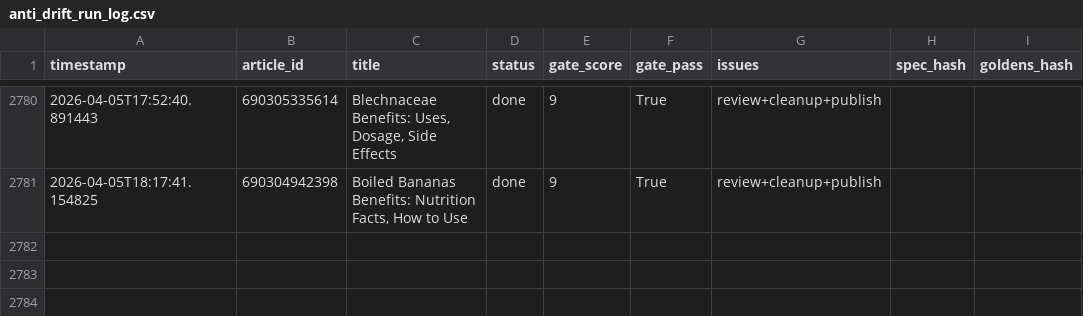
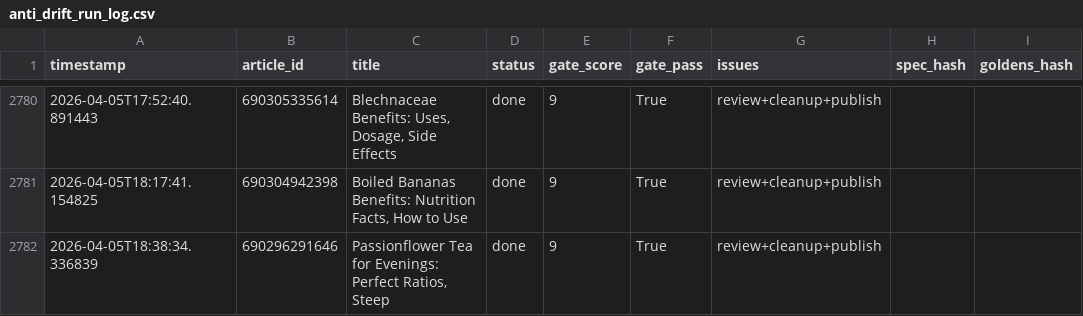
Before and after one commit to rozy0311/Shopify-Blog-Automation---Github-Actions, a CSV file: Agent - Pinterest -Shopify Blog Autopilot - End-to-End Content Factory/pipeline_v2/anti_drift_run_log.csv, drawn as a sheet; only a part is shown, gaps mark what is left out.

```diff
--- a/Agent - Pinterest -Shopify Blog Autopilot - End-to-End Content Factory/pipeline_v2/anti_drift_run_log.csv
+++ b/Agent - Pinterest -Shopify Blog Autopilot - End-to-End Content Factory/pipeline_v2/anti_drift_run_log.csv
@@ -2781 +2781,2 @@ timestamp,article_id,title,status,gate_score,gate_pass,issues,spec_hash,goldens_
 2026-04-05T18:17:41.154825,690304942398,"Boiled Bananas Benefits: Nutrition Facts, How to Use",done,9,True,review+cleanup+publish,,
+2026-04-05T18:38:34.336839,690296291646,"Passionflower Tea for Evenings: Perfect Ratios, Steep",done,9,True,review+cleanup+publish,,
```
Also changed, not shown: 2 other files.
